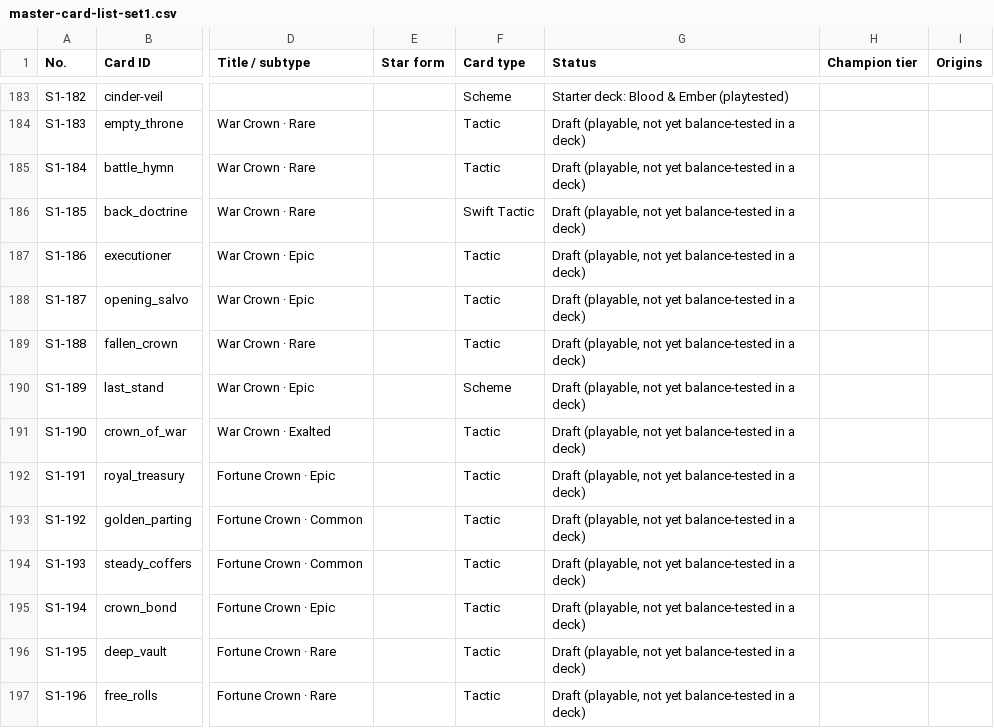
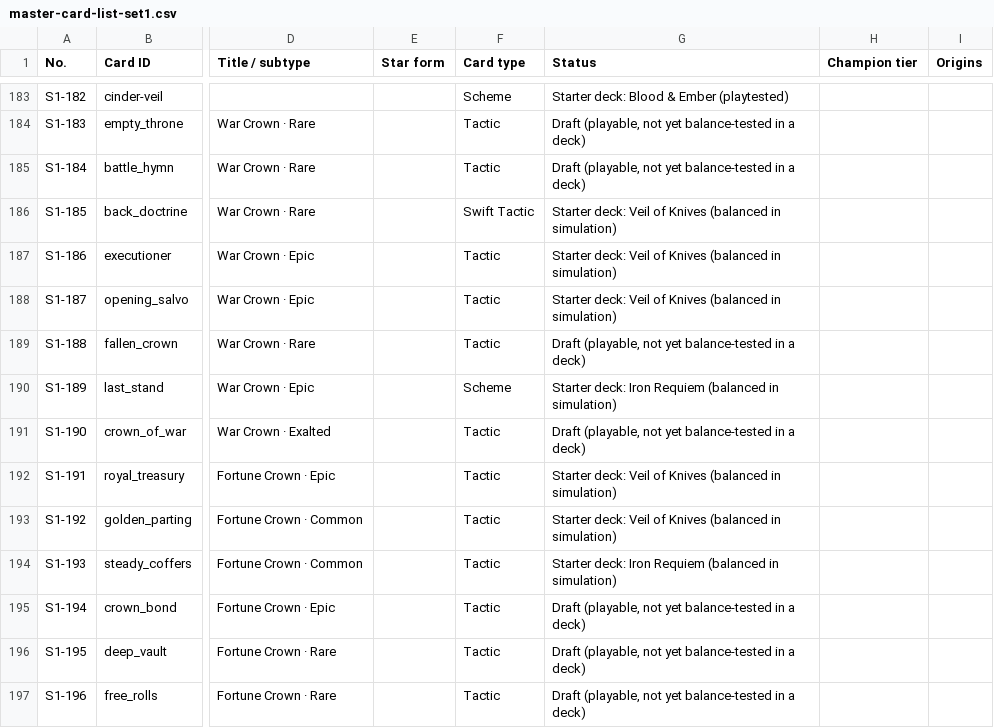
Before and after one commit to TrueNorthOutdoorSolutions/crownfall-sovereigns-hand, a CSV file: prototype-v0.2/master-card-list-set1.csv, drawn as a sheet; only a part is shown, gaps mark what is left out; the diff covers the shown part only; the diff names each change by its address in the sheet, - before the commit and + after, or states it on an @@ line.

```diff
--- a/prototype-v0.2/master-card-list-set1.csv
+++ b/prototype-v0.2/master-card-list-set1.csv
-G186:G188 (Status): Draft (playable, not yet balance-tested in a deck)
+G186:G188 (Status): Starter deck: Veil of Knives (balanced in simulation)
-G190 (Status): Draft (playable, not yet balance-tested in a deck)
+G190 (Status): Starter deck: Iron Requiem (balanced in simulation)
-G192:G193 (Status): Draft (playable, not yet balance-tested in a deck)
+G192:G193 (Status): Starter deck: Veil of Knives (balanced in simulation)
-G194 (Status): Draft (playable, not yet balance-tested in a deck)
+G194 (Status): Starter deck: Iron Requiem (balanced in simulation)
```
Also changed, not shown: 46 edited cells elsewhere in this file, 19 other files.
